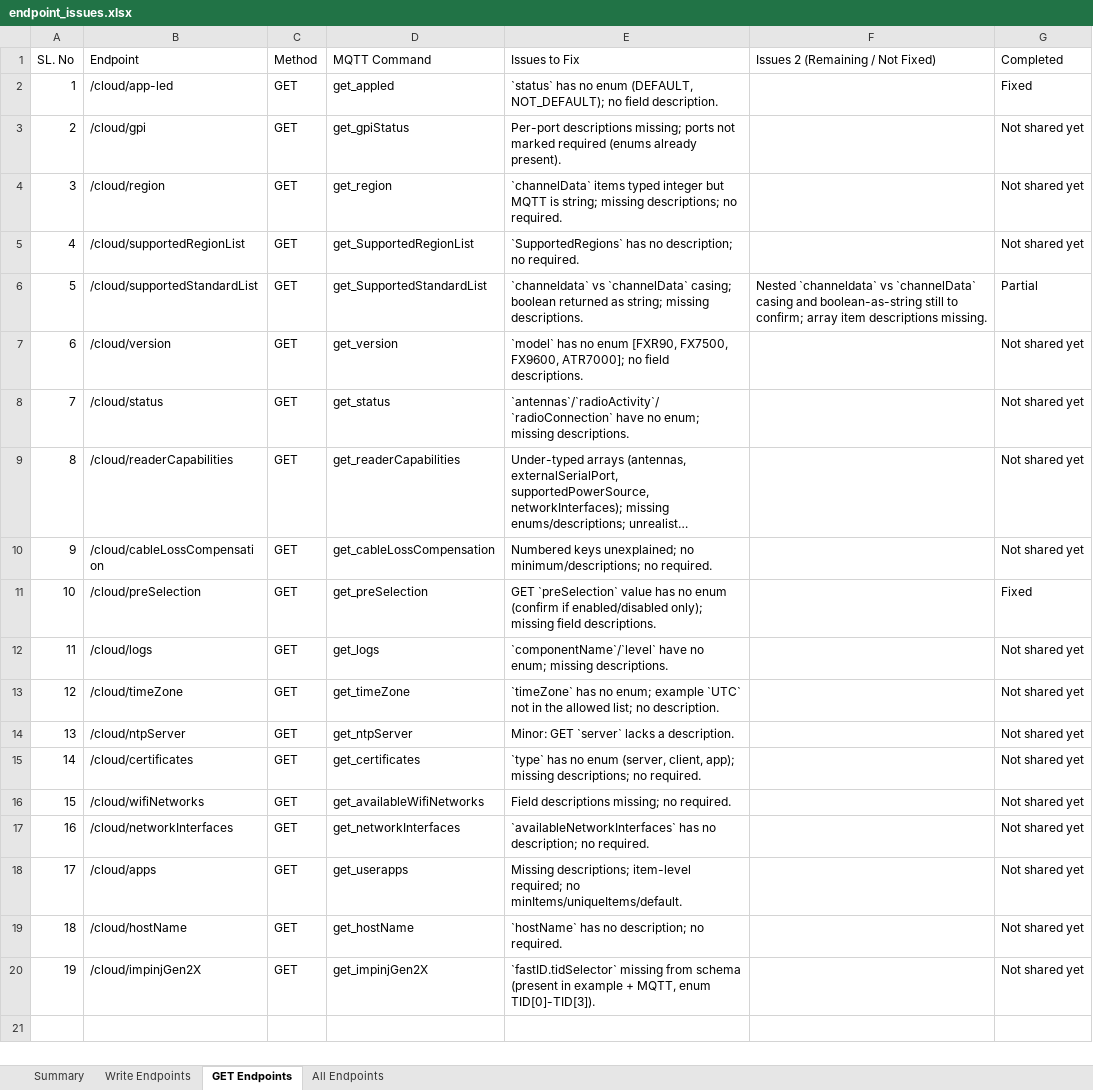
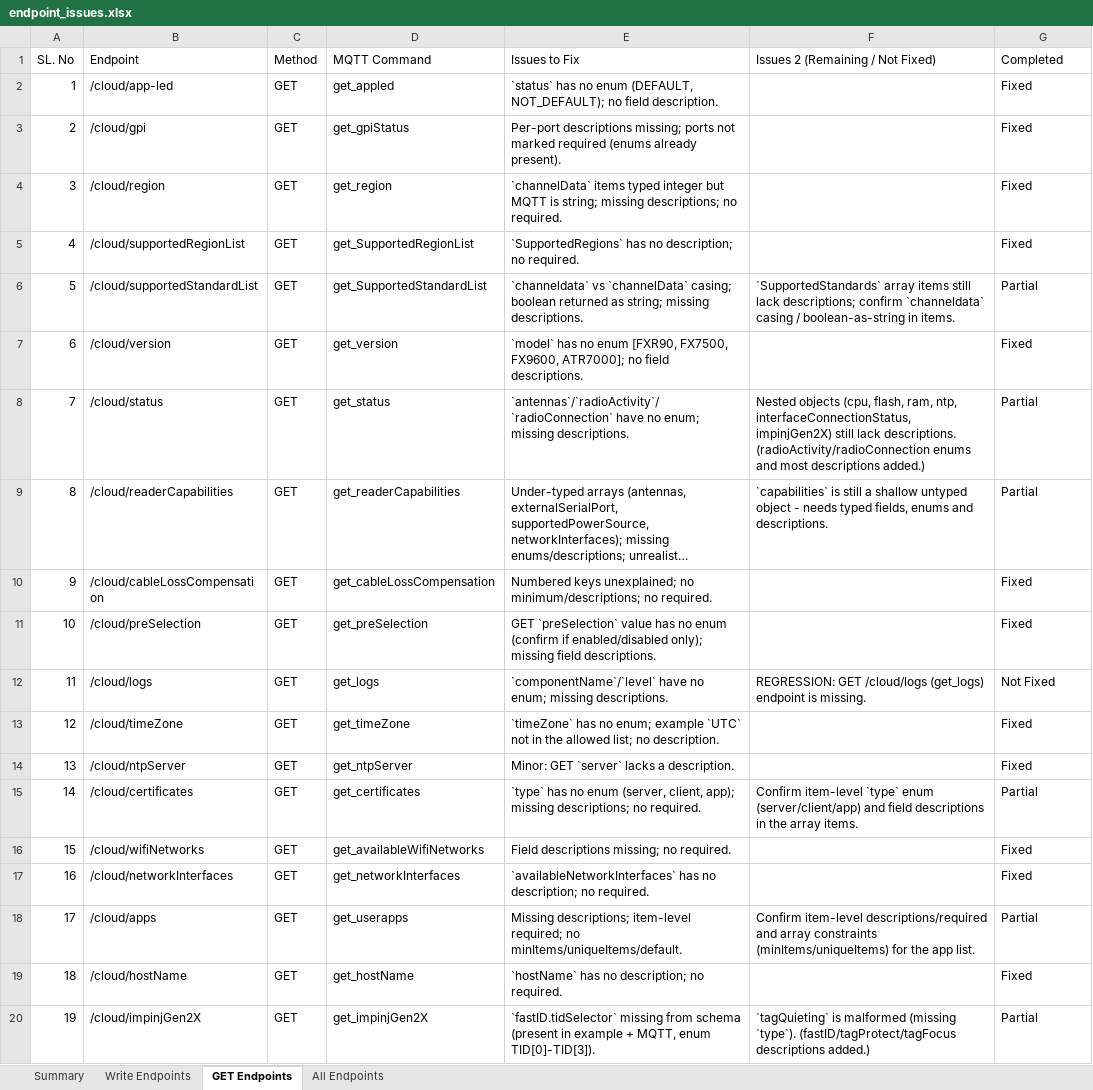
Before and after one commit to immanuel2504/FX90, an Excel workbook: RestAPI/developer_feedback/endpoint_issues.xlsx, sheet GET Endpoints, drawn as a sheet; long unchanged cells end in …; values as stored, in another font and other column widths than the file's, no cell formats; the diff names each change by its address in the sheet, - before the commit and + after, or states it on an @@ line.

```diff
--- a/RestAPI/developer_feedback/endpoint_issues.xlsx (sheet GET Endpoints)
+++ b/RestAPI/developer_feedback/endpoint_issues.xlsx (sheet GET Endpoints)
-G3:G5 (Completed): Not shared yet
+G3:G5 (Completed): Fixed
-F6 (Issues 2 (Remaining / Not Fixed)): Nested `channeldata` vs `channelData` casing and boolean-as-string still to confirm; array item descriptions missing.
+F6 (Issues 2 (Remaining / Not Fixed)): `SupportedStandards` array items still lack descriptions; confirm `channeldata` casing / boolean-as-string in items.
-G7 (Completed): Not shared yet
+G7 (Completed): Fixed
-F8 (Issues 2 (Remaining / Not Fixed)): (empty)
+F8 (Issues 2 (Remaining / Not Fixed)): Nested objects (cpu, flash, ram, ntp, interfaceConnectionStatus, impinjGen2X) still lack descriptions. (radioActivity/radioConnection enums and most descriptions added.)
-G8:G9 (Completed): Not shared yet
+G8:G9 (Completed): Partial
-F9 (Issues 2 (Remaining / Not Fixed)): (empty)
+F9 (Issues 2 (Remaining / Not Fixed)): `capabilities` is still a shallow untyped object - needs typed fields, enums and descriptions.
-G10 (Completed): Not shared yet
+G10 (Completed): Fixed
-F12 (Issues 2 (Remaining / Not Fixed)): (empty)
+F12 (Issues 2 (Remaining / Not Fixed)): REGRESSION: GET /cloud/logs (get_logs) endpoint is missing.
-G12 (Completed): Not shared yet
+G12 (Completed): Not Fixed
-G13:G14 (Completed): Not shared yet
+G13:G14 (Completed): Fixed
-F15 (Issues 2 (Remaining / Not Fixed)): (empty)
+F15 (Issues 2 (Remaining / Not Fixed)): Confirm item-level `type` enum (server/client/app) and field descriptions in the array items.
-G15 (Completed): Not shared yet
+G15 (Completed): Partial
-G16:G17 (Completed): Not shared yet
+G16:G17 (Completed): Fixed
-F18 (Issues 2 (Remaining / Not Fixed)): (empty)
+F18 (Issues 2 (Remaining / Not Fixed)): Confirm item-level descriptions/required and array constraints (minItems/uniqueItems) for the app list.
-G18 (Completed): Not shared yet
+G18 (Completed): Partial
-G19 (Completed): Not shared yet
+G19 (Completed): Fixed
-F20 (Issues 2 (Remaining / Not Fixed)): (empty)
+F20 (Issues 2 (Remaining / Not Fixed)): `tagQuieting` is malformed (missing `type`). (fastID/tagProtect/tagFocus descriptions added.)
-G20 (Completed): Not shared yet
+G20 (Completed): Partial
```
Also changed, not shown: sheet All Endpoints, sheet Write Endpoints, sheet Summary, cell formats, hidden cells, 1 other file.
